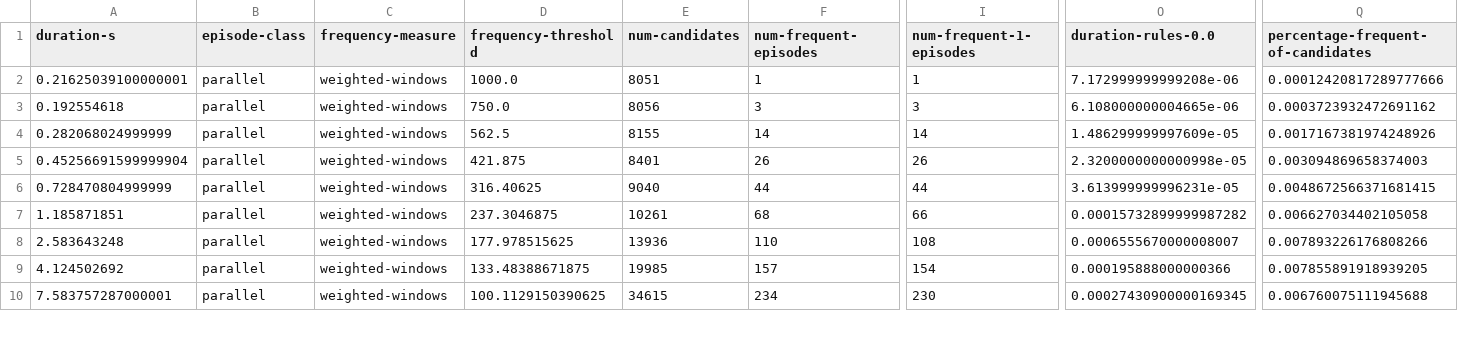
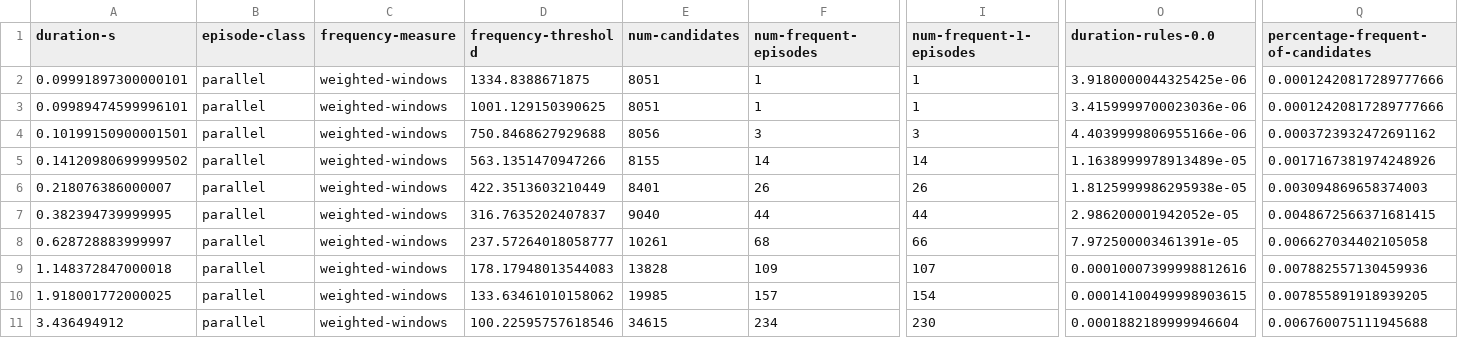
Before and after one commit to jsscn/master-thesis, a TSV file: experiments/tolstoy/tolstoy-parallel-weighted-windows-15.tsv, drawn as a sheet; only a part is shown, gaps mark what is left out; addresses are those after the commit; rows hold the shown columns only; the diff covers the shown part only; the diff names each change by its address in the sheet, - before the commit and + after, or states it on an @@ line.

```diff
--- a/experiments/tolstoy/tolstoy-parallel-weighted-windows-15.tsv
+++ b/experiments/tolstoy/tolstoy-parallel-weighted-windows-15.tsv
-A2 (duration-s): 0.21625039100000001
+A2 (duration-s): 0.09991897300000101
-D2 (frequency-threshold): 1000.0
+D2 (frequency-threshold): 1334.8388671875
-O2 (duration-rules-0.0): 7.172999999999208e-06
+O2 (duration-rules-0.0): 3.9180000044325425e-06
+row 3: 0.09989474599996101 | parallel | weighted-windows | 1001.129150390625 | 8051 | 1 | 1 | 3.4159999700023036e-06 | 0.00012420817289777666
-A4 (duration-s): 0.192554618
+A4 (duration-s): 0.10199150900001501
-D4 (frequency-threshold): 750.0
+D4 (frequency-threshold): 750.8468627929688
-O4 (duration-rules-0.0): 6.108000000004665e-06
+O4 (duration-rules-0.0): 4.4039999806955166e-06
-A5 (duration-s): 0.282068024999999
+A5 (duration-s): 0.14120980699999502
-D5 (frequency-threshold): 562.5
+D5 (frequency-threshold): 563.1351470947266
-O5 (duration-rules-0.0): 1.486299999997609e-05
+O5 (duration-rules-0.0): 1.1638999978913489e-05
-A6 (duration-s): 0.45256691599999904
+A6 (duration-s): 0.218076386000007
-D6 (frequency-threshold): 421.875
+D6 (frequency-threshold): 422.3513603210449
-O6 (duration-rules-0.0): 2.3200000000000998e-05
+O6 (duration-rules-0.0): 1.8125999986295938e-05
-A7 (duration-s): 0.728470804999999
+A7 (duration-s): 0.382394739999995
-D7 (frequency-threshold): 316.40625
+D7 (frequency-threshold): 316.7635202407837
-O7 (duration-rules-0.0): 3.613999999996231e-05
+O7 (duration-rules-0.0): 2.986200001942052e-05
-A8 (duration-s): 1.185871851
+A8 (duration-s): 0.628728883999997
-D8 (frequency-threshold): 237.3046875
+D8 (frequency-threshold): 237.57264018058777
-O8 (duration-rules-0.0): 0.00015732899999987282
+O8 (duration-rules-0.0): 7.972500003461391e-05
-A9 (duration-s): 2.583643248
+A9 (duration-s): 1.148372847000018
-D9 (frequency-threshold): 177.978515625
+D9 (frequency-threshold): 178.17948013544083
-E9 (num-candidates): 13936
+E9 (num-candidates): 13828
-F9 (num-frequent-episodes): 110
+F9 (num-frequent-episodes): 109
-I9 (num-frequent-1-episodes): 108
+I9 (num-frequent-1-episodes): 107
-O9 (duration-rules-0.0): 0.0006555670000008007
+O9 (duration-rules-0.0): 0.00010007399998812616
-Q9: 0.007893226176808266
+Q9: 0.007882557130459936
-A10 (duration-s): 4.124502692
+A10 (duration-s): 1.918001772000025
-D10 (frequency-threshold): 133.48388671875
+D10 (frequency-threshold): 133.63461010158062
-O10 (duration-rules-0.0): 0.000195888000000366
+O10 (duration-rules-0.0): 0.00014100499998903615
-A11 (duration-s): 7.583757287000001
+A11 (duration-s): 3.436494912
-D11 (frequency-threshold): 100.1129150390625
+D11 (frequency-threshold): 100.22595757618546
-O11 (duration-rules-0.0): 0.00027430900000169345
+O11 (duration-rules-0.0): 0.0001882189999946604
```
Also changed, not shown: 2 added rows and 16 edited cells elsewhere in this file, experiments/tolstoy/tolstoy-parallel-fixed-windows-15.tsv, experiments/tolstoy/tolstoy-parallel-minimal-windows-15.tsv, 6 other files.
